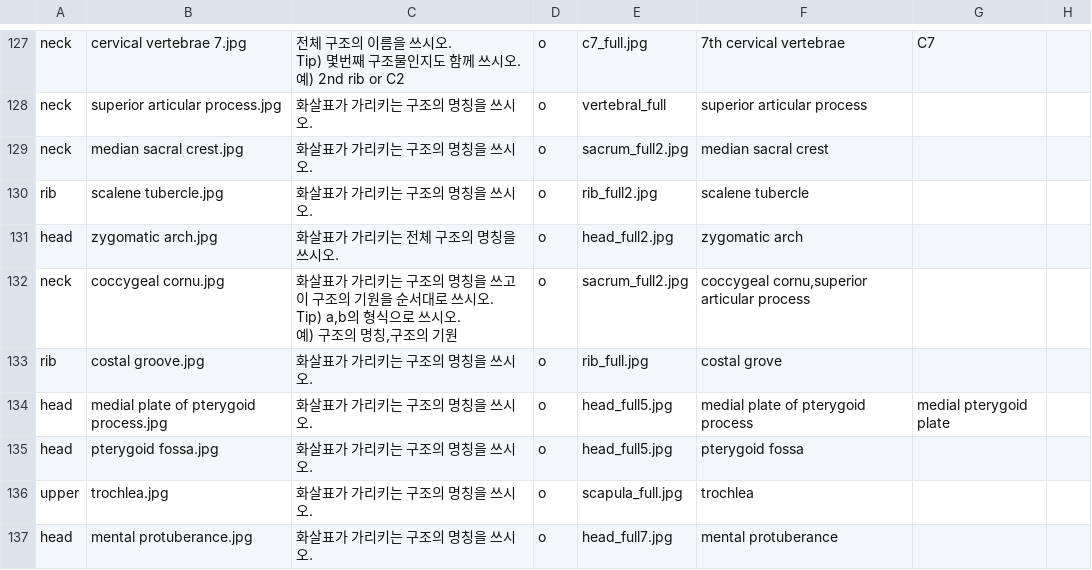
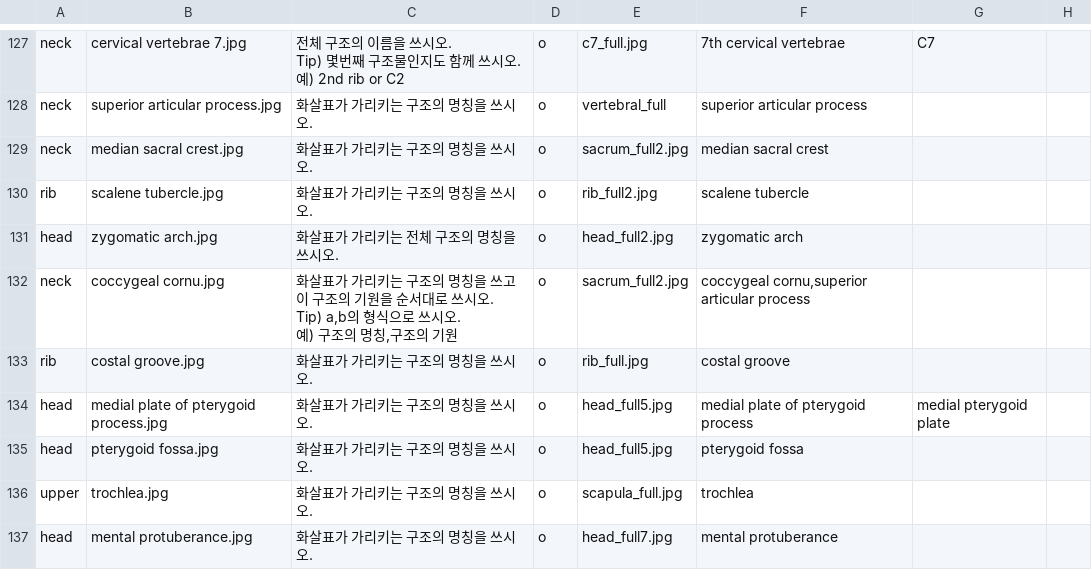
Before and after one commit to syxga/bone-exam-web, a CSV file: data.csv, drawn as a sheet; only a part is shown, gaps mark what is left out; the diff names each change by its address in the sheet, - before the commit and + after, or states it on an @@ line.

Commit message:
Add files via upload

```diff
--- a/data.csv
+++ b/data.csv
-F133: costal grove
+F133: costal groove
```
